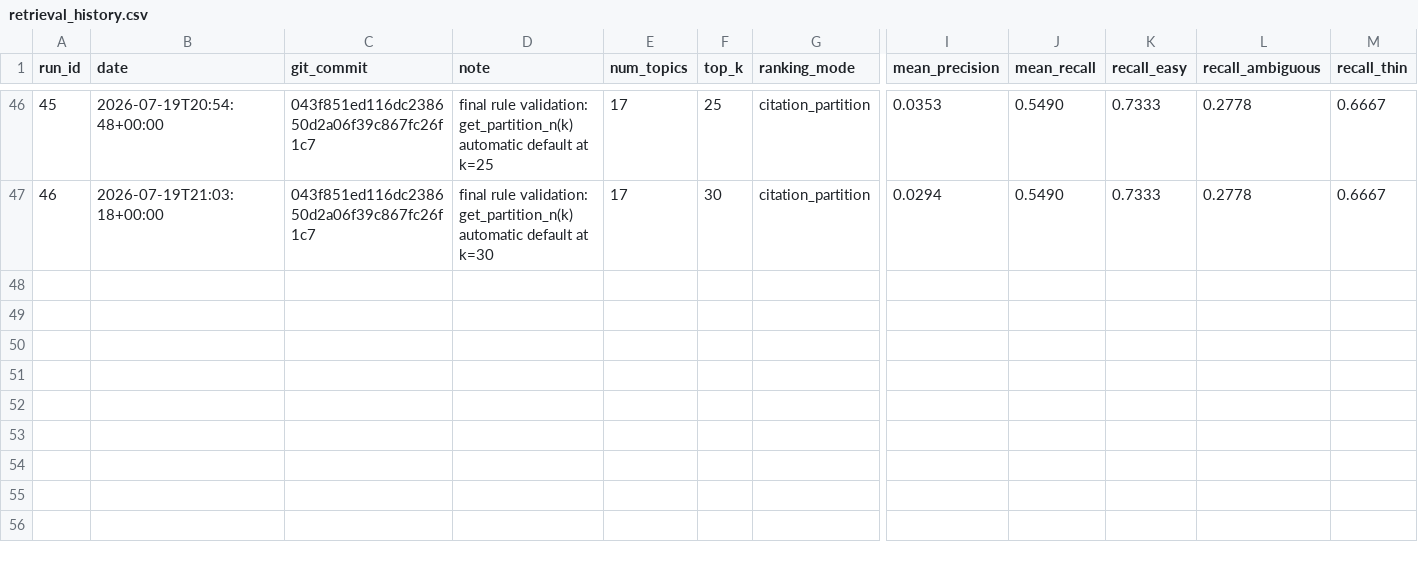
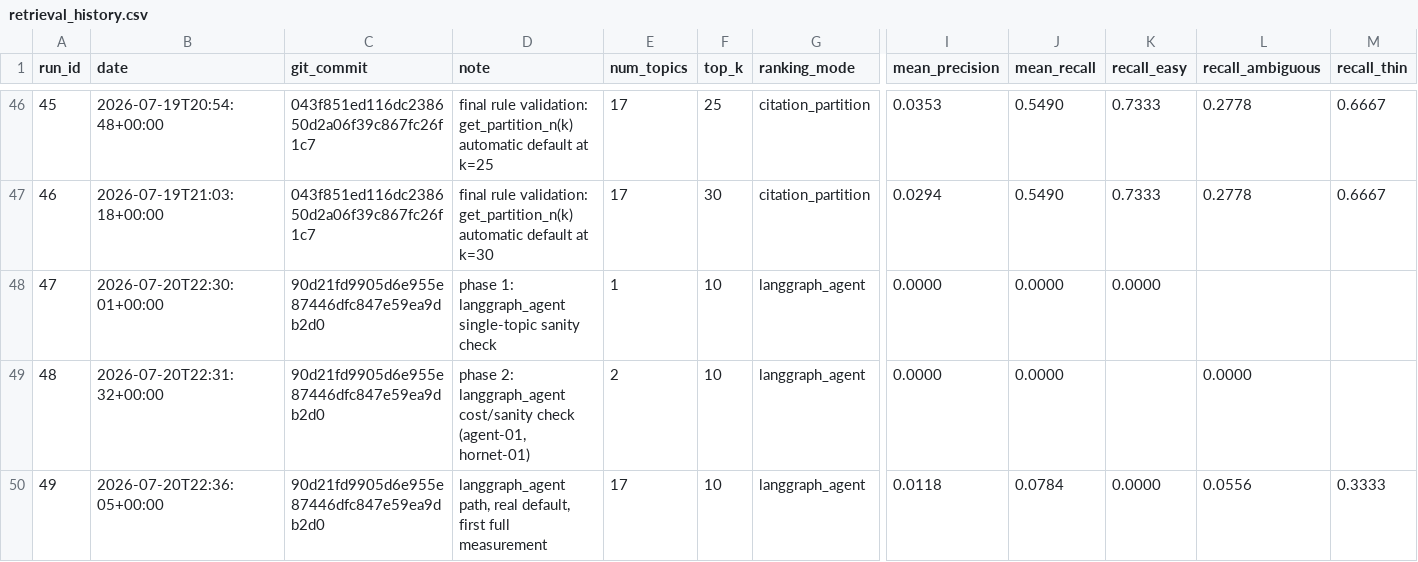
Before and after one commit to Patric-1613/research_guide_agent, a CSV file: eval_results/retrieval_history.csv, drawn as a sheet; only a part is shown, gaps mark what is left out; rows hold the shown columns only; the diff names each change by its address in the sheet, - before the commit and + after, or states it on an @@ line.

```diff
--- a/eval_results/retrieval_history.csv
+++ b/eval_results/retrieval_history.csv
+row 48: 47 | 2026-07-20T22:30:01+00:00 | 90d21fd9905d6e955e87446dfc847e59ea9db2d0 | phase 1: langgraph_agent single-topic sanity check | 1 | 10 | langgraph_agent | 0.0000 | 0.0000 | 0.0000
+row 49: 48 | 2026-07-20T22:31:32+00:00 | 90d21fd9905d6e955e87446dfc847e59ea9db2d0 | phase 2: langgraph_agent cost/sanity check (agent-01, hornet-01) | 2 | 10 | langgraph_agent | 0.0000 | 0.0000 |  | 0.0000
+row 50: 49 | 2026-07-20T22:36:05+00:00 | 90d21fd9905d6e955e87446dfc847e59ea9db2d0 | langgraph_agent path, real default, first full measurement | 17 | 10 | langgraph_agent | 0.0118 | 0.0784 | 0.0000 | 0.0556 | 0.3333
```
Also changed, not shown: 1 other file.
